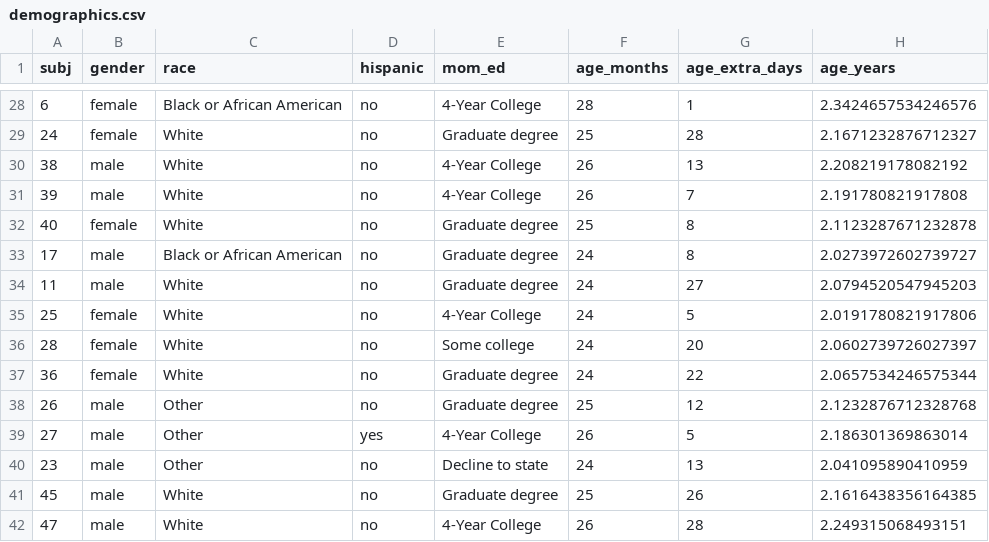
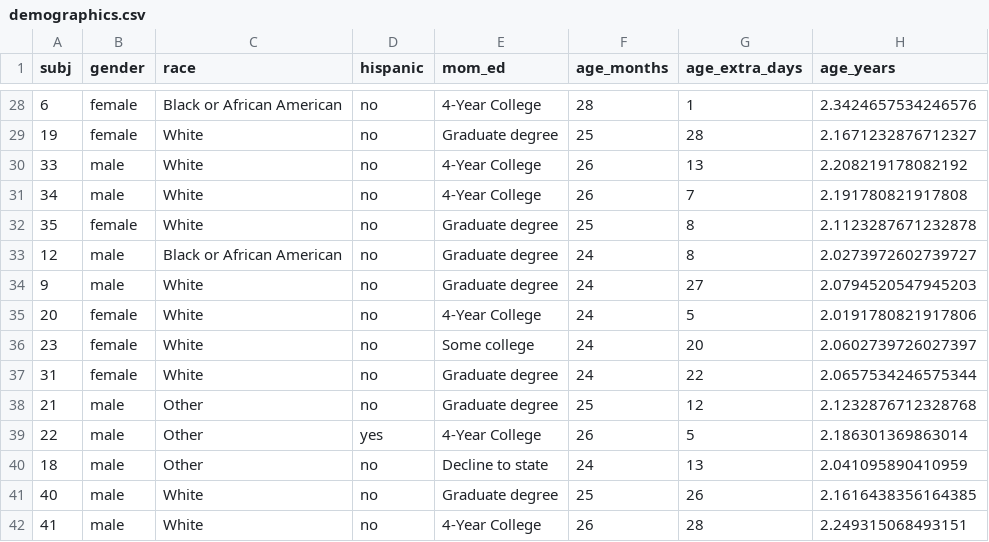
Before and after one commit to ashleychuikay/animalgame, a CSV file: data/demographics.csv, drawn as a sheet; only a part is shown, gaps mark what is left out; the diff covers the shown part only.

```diff
--- a/data/demographics.csv
+++ b/data/demographics.csv
@@ -28,15 +28,15 @@ subj,gender,race,hispanic,mom_ed,age_months,age_extra_days,age_years
 6,female,Black or African American,no,4-Year College,28,1,2.3424657534246576
-24,female,White,no,Graduate degree,25,28,2.1671232876712327
-38,male,White,no,4-Year College,26,13,2.208219178082192
-39,male,White,no,4-Year College,26,7,2.191780821917808
-40,female,White,no,Graduate degree,25,8,2.1123287671232878
-17,male,Black or African American,no,Graduate degree,24,8,2.0273972602739727
-11,male,White,no,Graduate degree,24,27,2.0794520547945203
-25,female,White,no,4-Year College,24,5,2.0191780821917806
-28,female,White,no,Some college,24,20,2.0602739726027397
-36,female,White,no,Graduate degree,24,22,2.0657534246575344
-26,male,Other,no,Graduate degree,25,12,2.1232876712328768
-27,male,Other,yes,4-Year College,26,5,2.186301369863014
-23,male,Other,no,Decline to state,24,13,2.041095890410959
-45,male,White,no,Graduate degree,25,26,2.1616438356164385
-47,male,White,no,4-Year College,26,28,2.249315068493151
+19,female,White,no,Graduate degree,25,28,2.1671232876712327
+33,male,White,no,4-Year College,26,13,2.208219178082192
+34,male,White,no,4-Year College,26,7,2.191780821917808
+35,female,White,no,Graduate degree,25,8,2.1123287671232878
+12,male,Black or African American,no,Graduate degree,24,8,2.0273972602739727
+9,male,White,no,Graduate degree,24,27,2.0794520547945203
+20,female,White,no,4-Year College,24,5,2.0191780821917806
+23,female,White,no,Some college,24,20,2.0602739726027397
+31,female,White,no,Graduate degree,24,22,2.0657534246575344
+21,male,Other,no,Graduate degree,25,12,2.1232876712328768
+22,male,Other,yes,4-Year College,26,5,2.186301369863014
+18,male,Other,no,Decline to state,24,13,2.041095890410959
+40,male,White,no,Graduate degree,25,26,2.1616438356164385
+41,male,White,no,4-Year College,26,28,2.249315068493151
```
Also changed, not shown: 21 edited cells elsewhere in this file, data/subj_vocab.csv, data/transcripts.csv, 2 other files.
